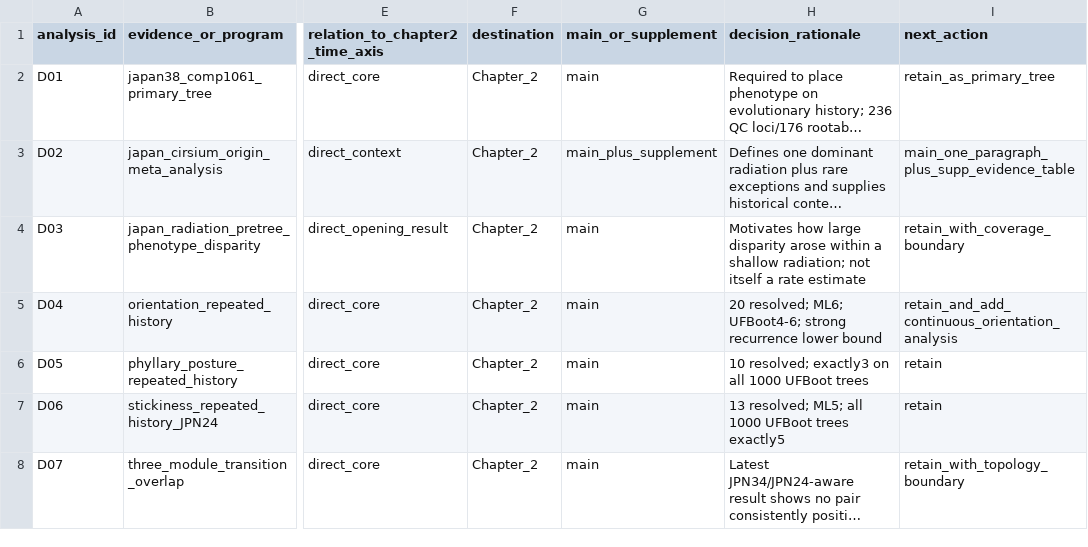
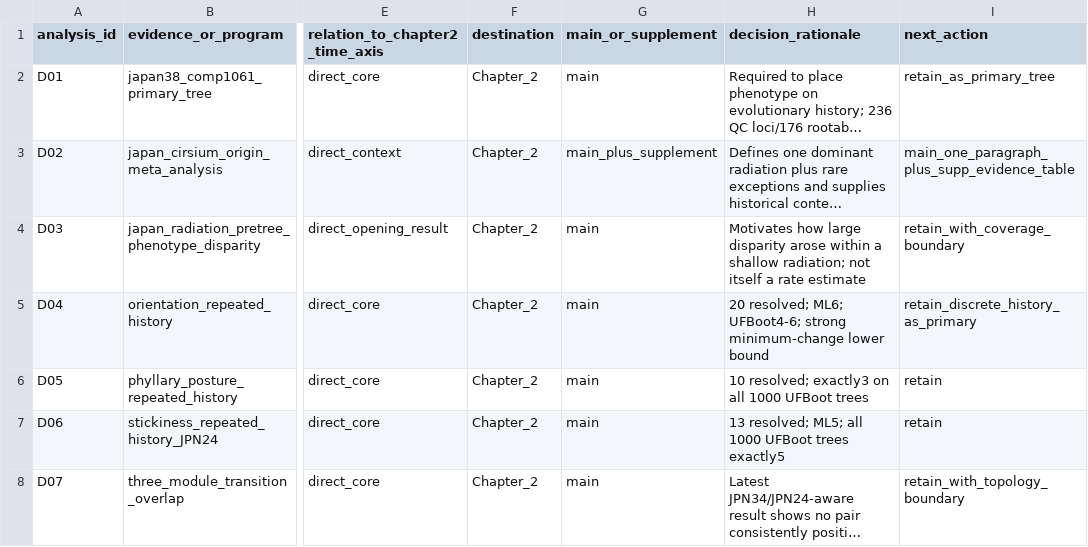
Before and after one commit to zuizui0223/EAzami, a CSV file: data/evidence/chapter2_analysis_disposition_v1.csv, drawn as a sheet; only a part is shown, gaps mark what is left out; long unchanged cells end in …; the diff covers the shown part only; the diff names each change by its address in the sheet, - before the commit and + after, or states it on an @@ line.

```diff
--- a/data/evidence/chapter2_analysis_disposition_v1.csv
+++ b/data/evidence/chapter2_analysis_disposition_v1.csv
-H5 (decision_rationale): …UFBoot4-6; strong recurrence lower bound
+H5 (decision_rationale): …UFBoot4-6; strong minimum-change lower bound
-I5 (next_action): retain_and_add_continuous_orientation_analysis
+I5 (next_action): retain_discrete_history_as_primary
```
Also changed, not shown: 1 added row and 30 edited cells elsewhere in this file, data/evidence/chapter2_claim_registry_v1.csv, data/evidence/chapter2_core_result_recovery_v1.csv, 44 other files.
